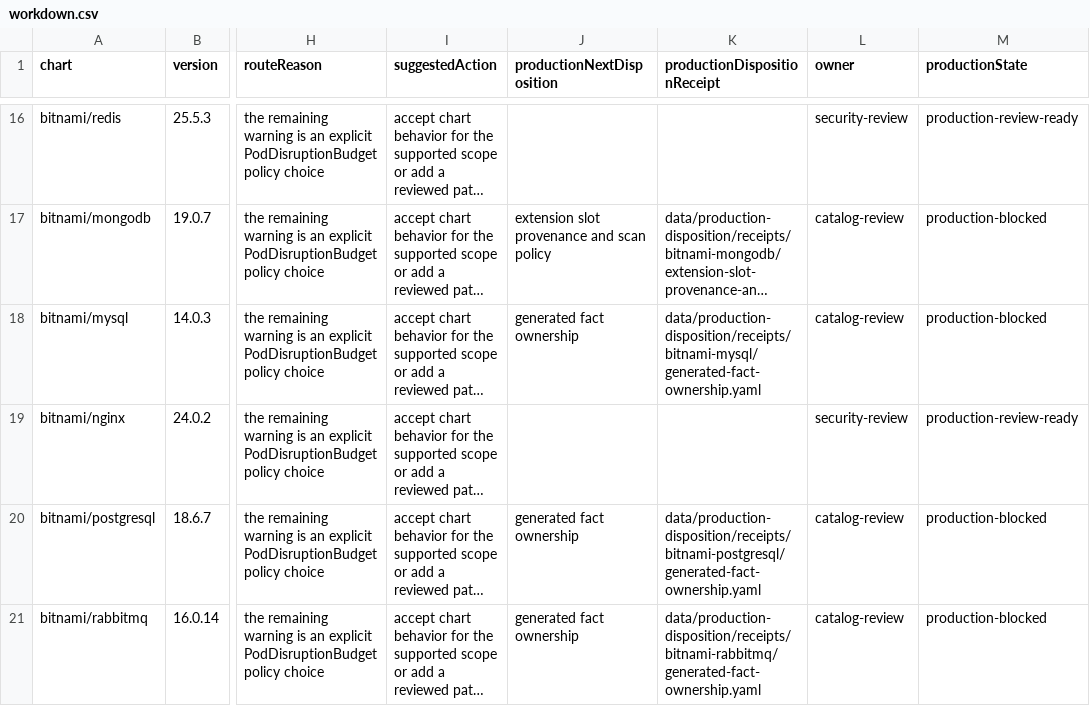
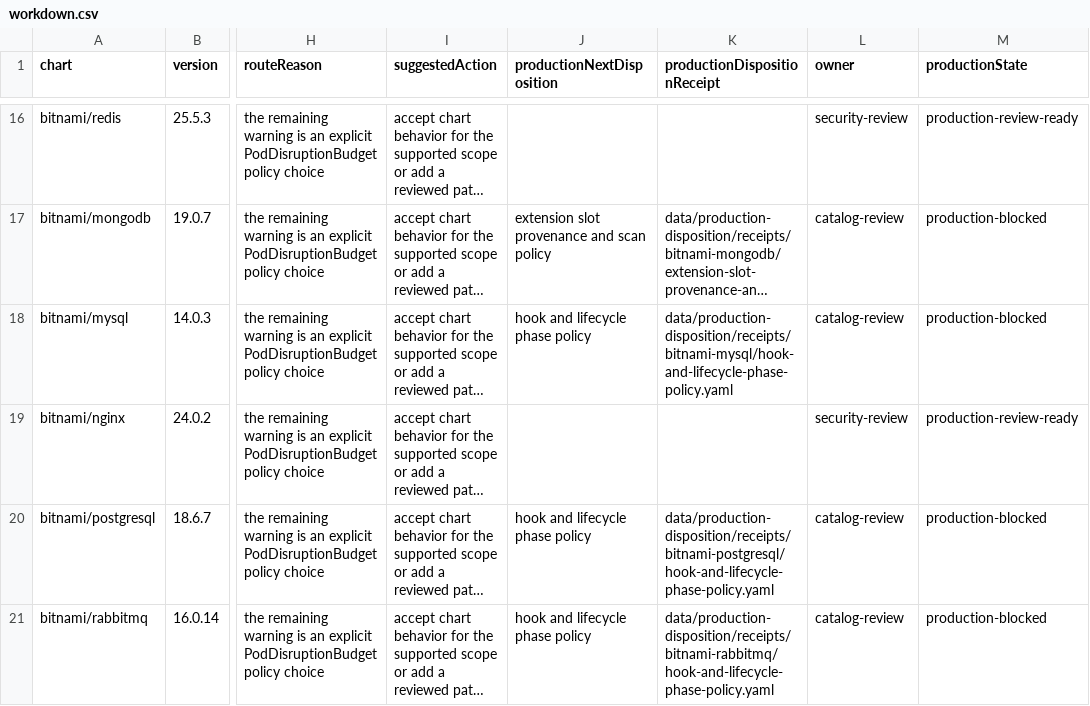
Before and after one commit to confighub/helm-expt, a CSV file: data/scan-disposition-workdown/workdown.csv, drawn as a sheet; only a part is shown, gaps mark what is left out; long unchanged cells end in …; the diff names each change by its address in the sheet, - before the commit and + after, or states it on an @@ line.

```diff
--- a/data/scan-disposition-workdown/workdown.csv
+++ b/data/scan-disposition-workdown/workdown.csv
-J18 (productionNextDisposition): generated fact ownership
+J18 (productionNextDisposition): hook and lifecycle phase policy
-K18 (productionDispositionReceipt): data/production-disposition/receipts/bitnami-mysql/generated-fact-ownership.yaml
+K18 (productionDispositionReceipt): data/production-disposition/receipts/bitnami-mysql/hook-and-lifecycle-phase-policy.yaml
-J20:J21 (productionNextDisposition): generated fact ownership
+J20:J21 (productionNextDisposition): hook and lifecycle phase policy
-K20 (productionDispositionReceipt): data/production-disposition/receipts/bitnami-postgresql/generated-fact-ownership.yaml
+K20 (productionDispositionReceipt): data/production-disposition/receipts/bitnami-postgresql/hook-and-lifecycle-phase-policy.yaml
-K21 (productionDispositionReceipt): data/production-disposition/receipts/bitnami-rabbitmq/generated-fact-ownership.yaml
+K21 (productionDispositionReceipt): data/production-disposition/receipts/bitnami-rabbitmq/hook-and-lifecycle-phase-policy.yaml
```
Also changed, not shown: data/production-disposition/next-actions.csv, data/production-disposition/top20.csv, 19 other files.
